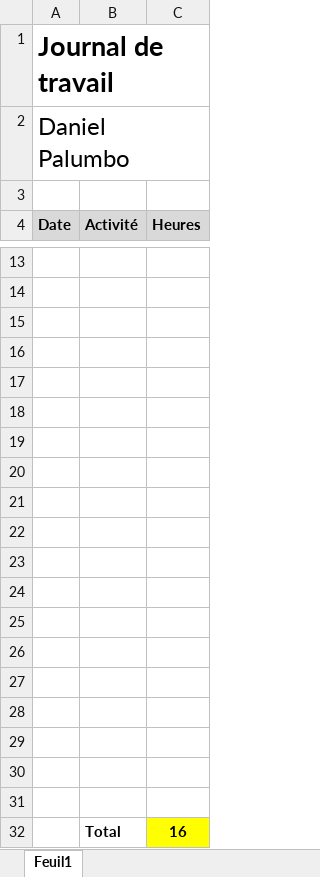
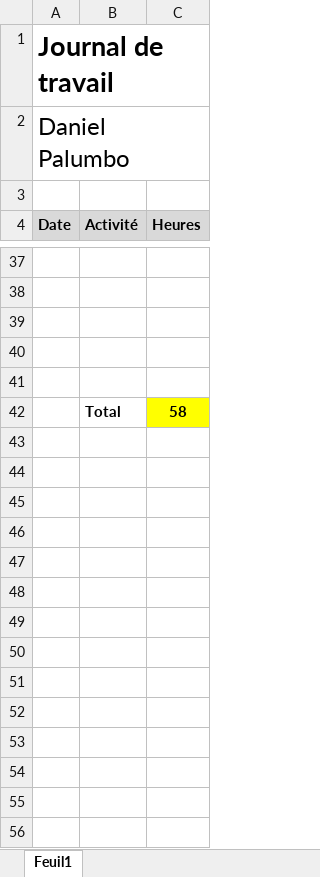
Before and after one commit to c-meier/HEIG-2017-PDG-WORDOFF, an Excel workbook: Journaux_de_travail/Daniel.xlsx, sheet Feuil1, drawn as a sheet; only a part is shown, gaps mark what is left out; values as stored, in another font and other column widths than the file's, no borders; removed rows and columns are numbered as before the commit, all else as after; the diff covers the shown part only; the diff names each change by its address in the sheet, - before the commit and + after, or states it on an @@ line.

```diff
--- a/Journaux_de_travail/Daniel.xlsx (sheet Feuil1)
+++ b/Journaux_de_travail/Daniel.xlsx (sheet Feuil1)
-row 42: (empty)
+row 42:  | Total | 58
-C42 fill: none
+C42 fill: #FFFF00
-row 19: (empty)
-row 20: (empty)
-row 21: (empty)
-row 22: (empty)
-row 23: (empty)
-row 24: (empty)
-row 25: (empty)
-row 26: (empty)
-row 27: (empty)
-row 28: (empty)
-row 29: (empty)
-row 30: (empty)
-row 31: (empty)
-row 32:  | Total | 16
```
Also changed, not shown: 24 added rows elsewhere in this sheet.
